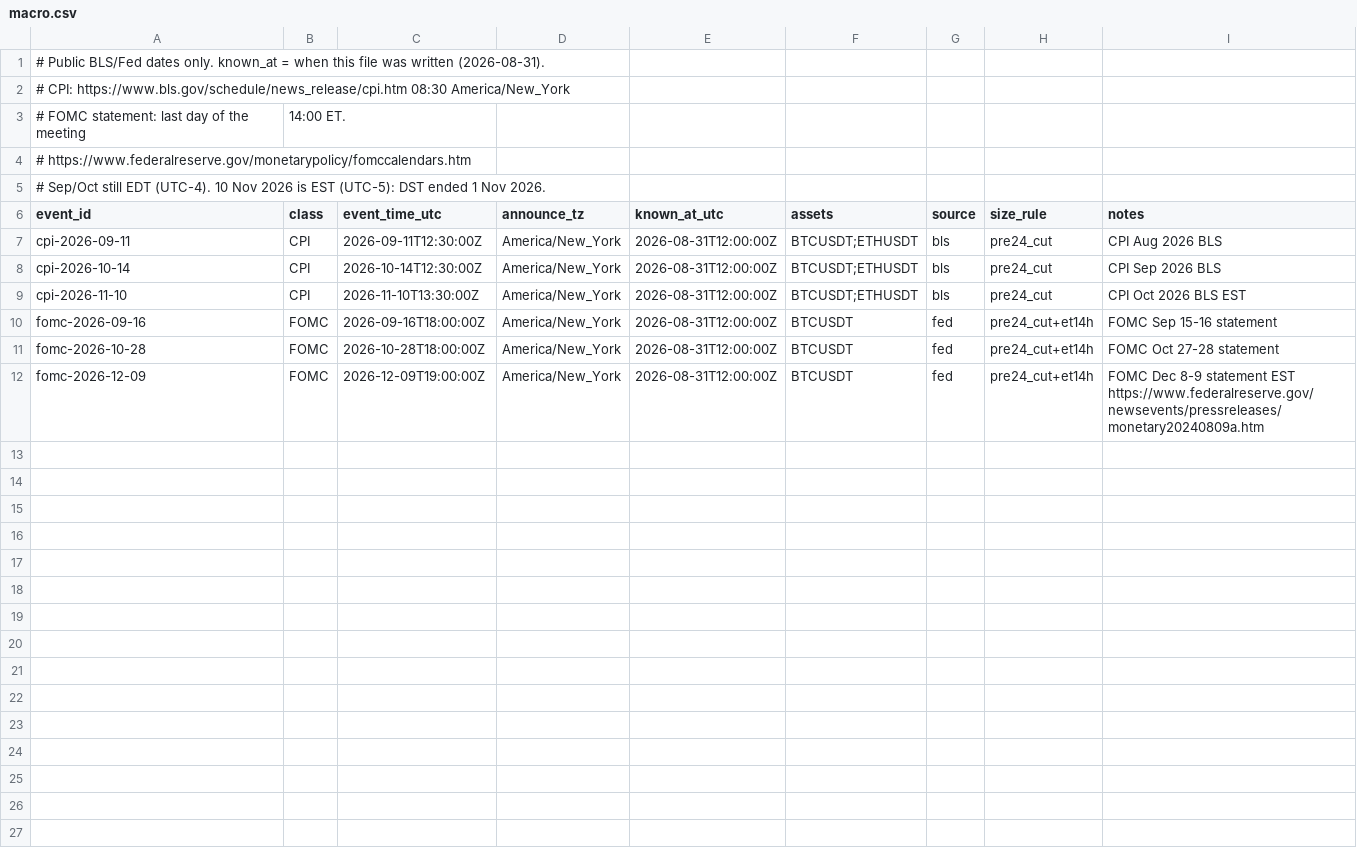
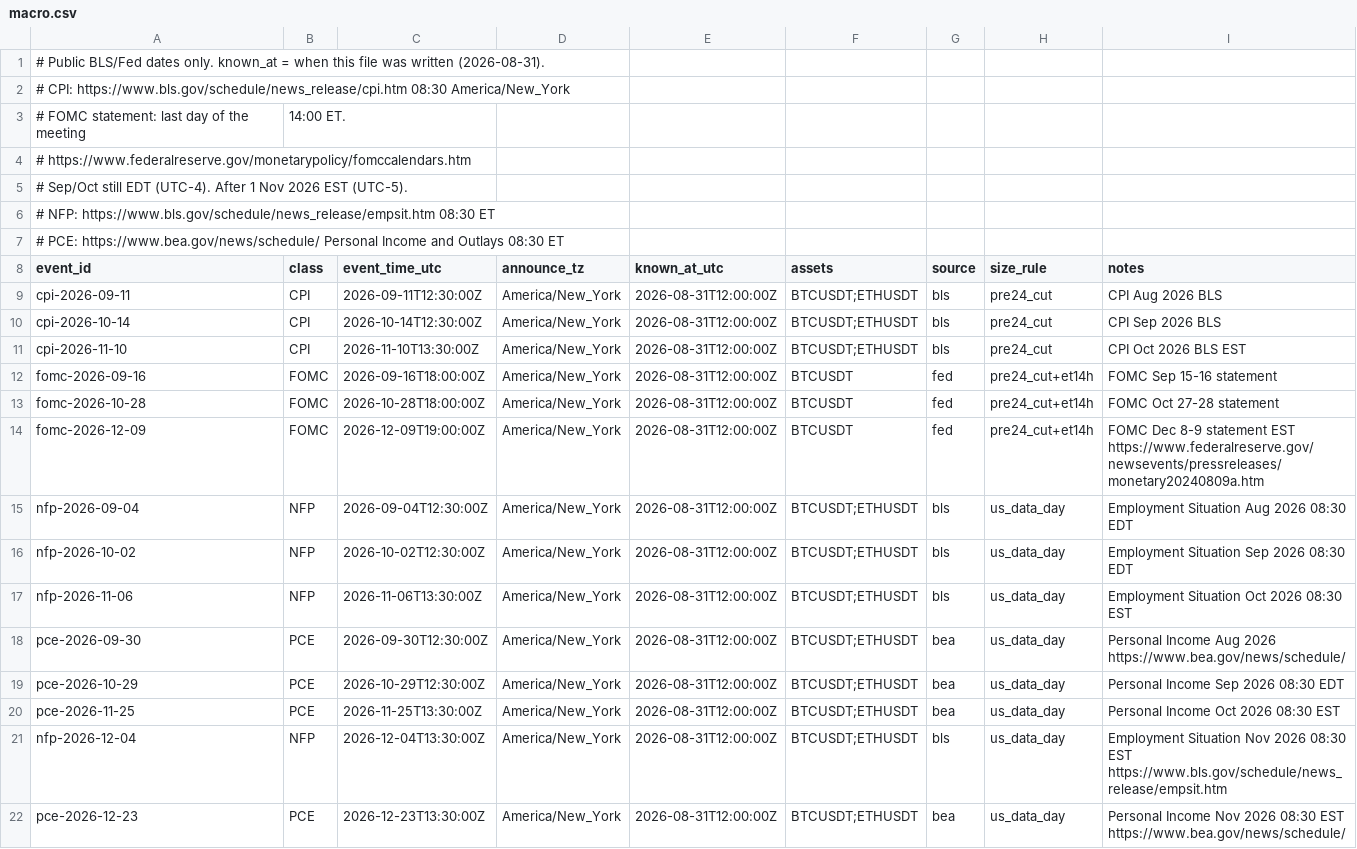
Before and after one commit to Treider13/Capitalizator, a CSV file: infra/calendars/macro.csv, drawn as a sheet.

```diff
--- a/infra/calendars/macro.csv
+++ b/infra/calendars/macro.csv
@@ -4,3 +4,5 @@
 # https://www.federalreserve.gov/monetarypolicy/fomccalendars.htm
-# Sep/Oct still EDT (UTC-4). 10 Nov 2026 is EST (UTC-5): DST ended 1 Nov 2026.
+# Sep/Oct still EDT (UTC-4). After 1 Nov 2026 EST (UTC-5).
+# NFP: https://www.bls.gov/schedule/news_release/empsit.htm  08:30 ET
+# PCE: https://www.bea.gov/news/schedule/  Personal Income and Outlays 08:30 ET
 event_id,class,event_time_utc,announce_tz,known_at_utc,assets,source,size_rule,notes
@@ -12 +14,9 @@ fomc-2026-10-28,FOMC,2026-10-28T18:00:00Z,America/New_York,2026-08-31T12:00:00Z,
 fomc-2026-12-09,FOMC,2026-12-09T19:00:00Z,America/New_York,2026-08-31T12:00:00Z,BTCUSDT,fed,pre24_cut+et14h,FOMC Dec 8-9 statement EST https://www.federalreserve.gov/newsevents/pressreleases/monetary20240809a.htm
+nfp-2026-09-04,NFP,2026-09-04T12:30:00Z,America/New_York,2026-08-31T12:00:00Z,BTCUSDT;ETHUSDT,bls,us_data_day,Employment Situation Aug 2026 08:30 EDT
+nfp-2026-10-02,NFP,2026-10-02T12:30:00Z,America/New_York,2026-08-31T12:00:00Z,BTCUSDT;ETHUSDT,bls,us_data_day,Employment Situation Sep 2026 08:30 EDT
+nfp-2026-11-06,NFP,2026-11-06T13:30:00Z,America/New_York,2026-08-31T12:00:00Z,BTCUSDT;ETHUSDT,bls,us_data_day,Employment Situation Oct 2026 08:30 EST
+pce-2026-09-30,PCE,2026-09-30T12:30:00Z,America/New_York,2026-08-31T12:00:00Z,BTCUSDT;ETHUSDT,bea,us_data_day,Personal Income Aug 2026 https://www.bea.gov/news/schedule/
+pce-2026-10-29,PCE,2026-10-29T12:30:00Z,America/New_York,2026-08-31T12:00:00Z,BTCUSDT;ETHUSDT,bea,us_data_day,Personal Income Sep 2026 08:30 EDT
+pce-2026-11-25,PCE,2026-11-25T13:30:00Z,America/New_York,2026-08-31T12:00:00Z,BTCUSDT;ETHUSDT,bea,us_data_day,Personal Income Oct 2026 08:30 EST
+nfp-2026-12-04,NFP,2026-12-04T13:30:00Z,America/New_York,2026-08-31T12:00:00Z,BTCUSDT;ETHUSDT,bls,us_data_day,Employment Situation Nov 2026 08:30 EST https://www.bls.gov/schedule/news_release/empsit.htm
+pce-2026-12-23,PCE,2026-12-23T13:30:00Z,America/New_York,2026-08-31T12:00:00Z,BTCUSDT;ETHUSDT,bea,us_data_day,Personal Income Nov 2026 08:30 EST https://www.bea.gov/news/schedule/
```
Also changed, not shown: 28 other files.
